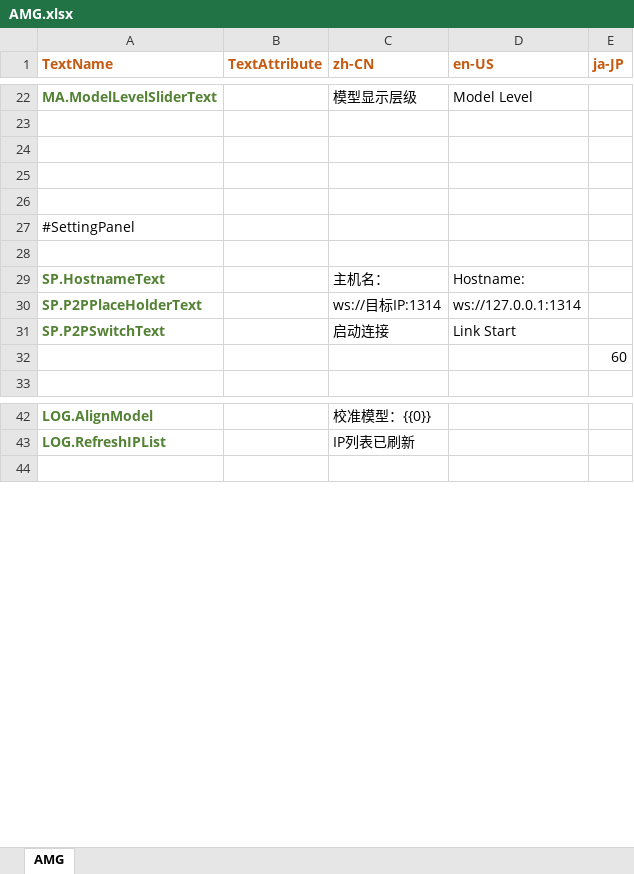
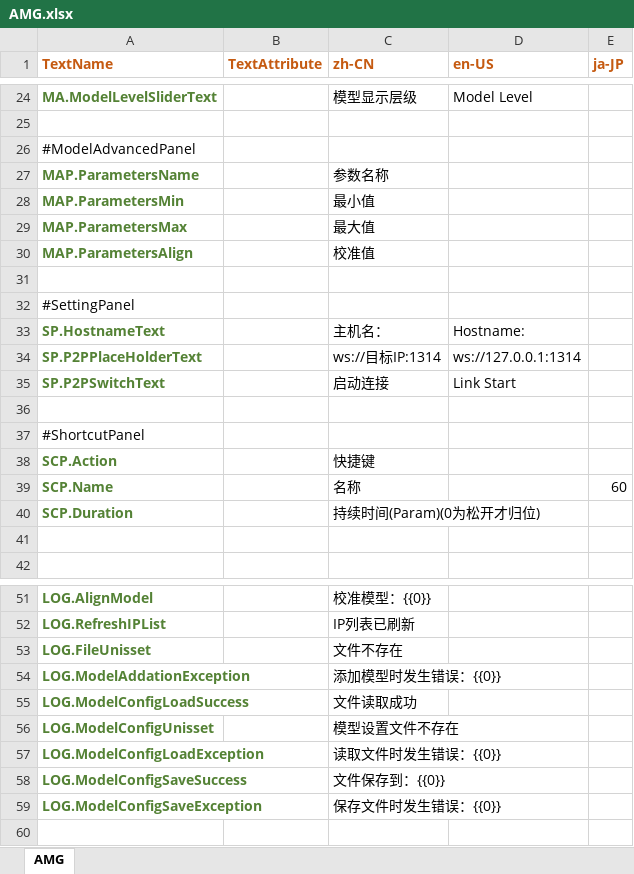
Before and after one commit to FaceXDPlus/AMG, an Excel workbook: Localization/AMG.xlsx, sheet AMG, drawn as a sheet; only a part is shown, gaps mark what is left out; values as stored, in another font and other column widths than the file's, no borders; removed rows and columns are numbered as before the commit, all else as after; the diff covers the shown part only; the diff names each change by its address in the sheet, - before the commit and + after, or states it on an @@ line.

```diff
--- a/Localization/AMG.xlsx (sheet AMG)
+++ b/Localization/AMG.xlsx (sheet AMG)
-A26 (TextName): (empty)
+A26 (TextName): #ModelAdvancedPanel
-row 27: (empty)
+row 27: MAP.ParametersName |  | 参数名称
+row 28: MAP.ParametersMin |  | 最小值
+row 29: MAP.ParametersMax |  | 最大值
+row 30: MAP.ParametersAlign |  | 校准值
-row 28: (empty)
-E36 (ja-JP): 60
+E36 (ja-JP): (empty)
+row 37: #ShortcutPanel
+row 38: SCP.Action |  | 快捷键
+row 39: SCP.Name |  | 名称 |  | 60
+row 40: SCP.Duration |  | 持续时间(Param)(0为松开才归位)
+row 41: (empty)
+row 53: LOG.FileUnisset |  | 文件不存在
+row 54: LOG.ModelAddationException |  | 添加模型时发生错误：{{0}}
+row 55: LOG.ModelConfigLoadSuccess |  | 文件读取成功
+row 56: LOG.ModelConfigUnisset |  | 模型设置文件不存在
+row 57: LOG.ModelConfigLoadException |  | 读取文件时发生错误：{{0}}
+row 58: LOG.ModelConfigSaveSuccess |  | 文件保存到：{{0}}
+row 59: LOG.ModelConfigSaveException |  | 保存文件时发生错误：{{0}}
```
Also changed, not shown: 2 added rows elsewhere in this sheet, 32 other files.
